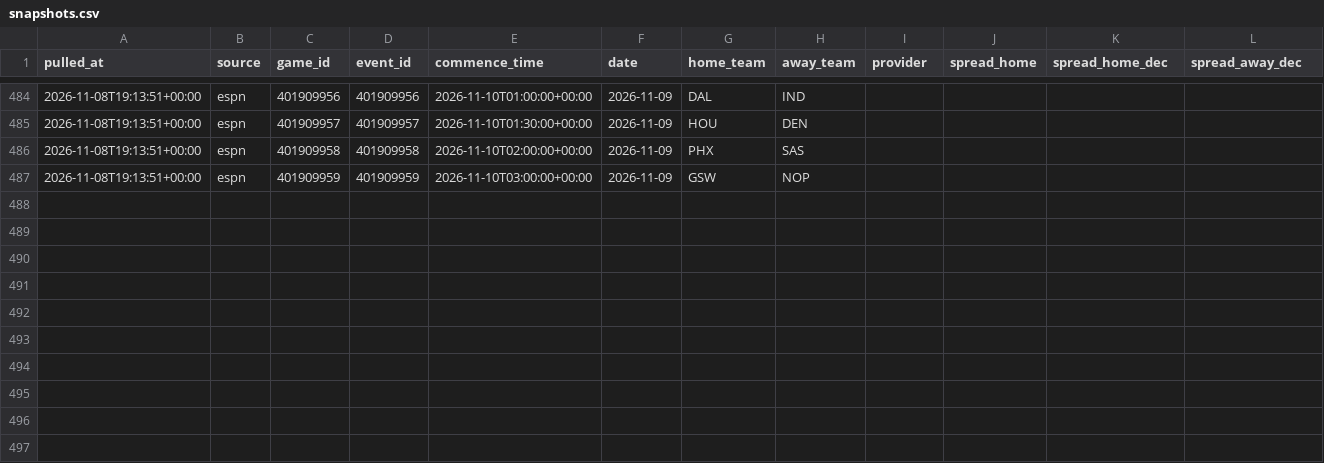
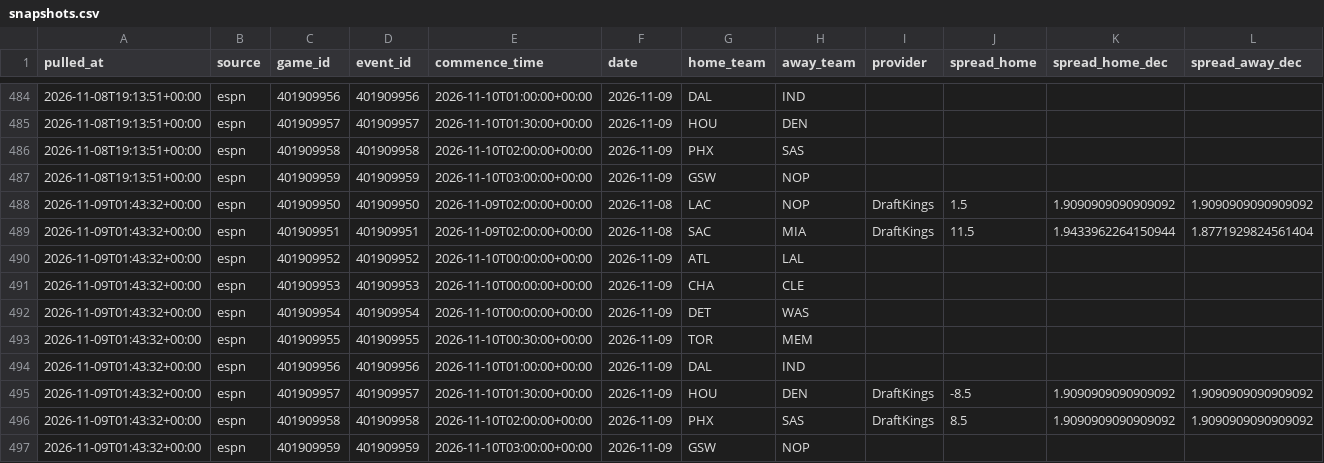
Before and after one commit to shawnmcgee/degenpredicts, a CSV file: data/nba/snapshots.csv, drawn as a sheet; only a part is shown, gaps mark what is left out; rows hold the shown columns only; the diff names each change by its address in the sheet, - before the commit and + after, or states it on an @@ line.

```diff
--- a/data/nba/snapshots.csv
+++ b/data/nba/snapshots.csv
+row 488: 2026-11-09T01:43:32+00:00 | espn | 401909950 | 401909950 | 2026-11-09T02:00:00+00:00 | 2026-11-08 | LAC | NOP | DraftKings | 1.5 | 1.9090909090909092 | 1.9090909090909092
+row 489: 2026-11-09T01:43:32+00:00 | espn | 401909951 | 401909951 | 2026-11-09T02:00:00+00:00 | 2026-11-08 | SAC | MIA | DraftKings | 11.5 | 1.9433962264150944 | 1.8771929824561404
+row 490: 2026-11-09T01:43:32+00:00 | espn | 401909952 | 401909952 | 2026-11-10T00:00:00+00:00 | 2026-11-09 | ATL | LAL
+row 491: 2026-11-09T01:43:32+00:00 | espn | 401909953 | 401909953 | 2026-11-10T00:00:00+00:00 | 2026-11-09 | CHA | CLE
+row 492: 2026-11-09T01:43:32+00:00 | espn | 401909954 | 401909954 | 2026-11-10T00:00:00+00:00 | 2026-11-09 | DET | WAS
+row 493: 2026-11-09T01:43:32+00:00 | espn | 401909955 | 401909955 | 2026-11-10T00:30:00+00:00 | 2026-11-09 | TOR | MEM
+row 494: 2026-11-09T01:43:32+00:00 | espn | 401909956 | 401909956 | 2026-11-10T01:00:00+00:00 | 2026-11-09 | DAL | IND
+row 495: 2026-11-09T01:43:32+00:00 | espn | 401909957 | 401909957 | 2026-11-10T01:30:00+00:00 | 2026-11-09 | HOU | DEN | DraftKings | -8.5 | 1.9090909090909092 | 1.9090909090909092
+row 496: 2026-11-09T01:43:32+00:00 | espn | 401909958 | 401909958 | 2026-11-10T02:00:00+00:00 | 2026-11-09 | PHX | SAS | DraftKings | 8.5 | 1.9090909090909092 | 1.9090909090909092
+row 497: 2026-11-09T01:43:32+00:00 | espn | 401909959 | 401909959 | 2026-11-10T03:00:00+00:00 | 2026-11-09 | GSW | NOP
```
Also changed, not shown: data/nba/picks.csv, docs/nba/picks.csv, 3 other files.
